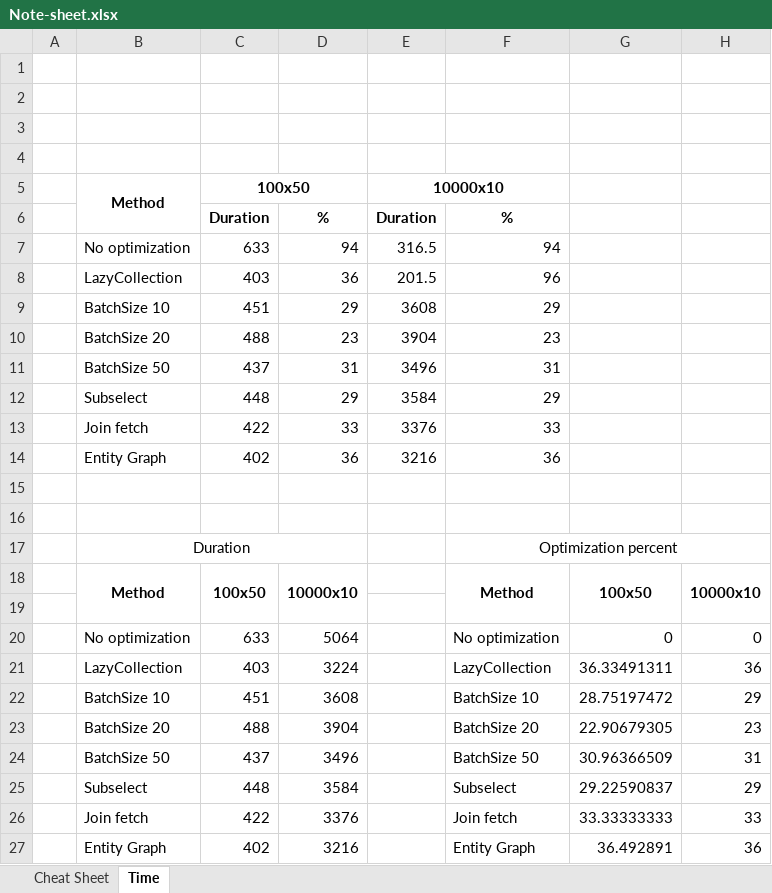
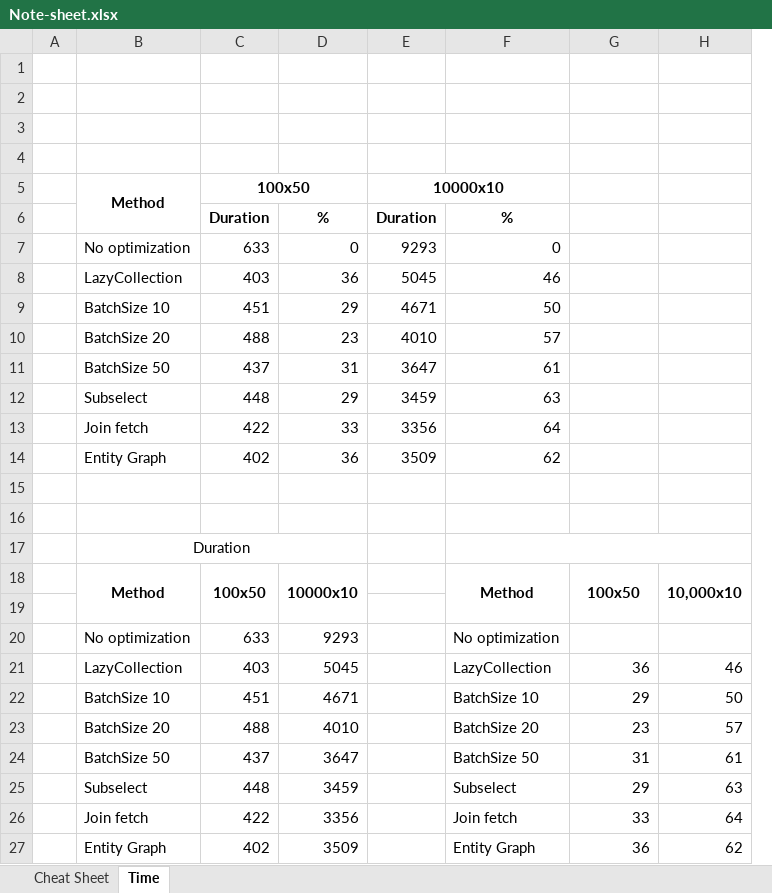
Before and after one commit to Davaabayar/EA-Lab7, an Excel workbook: Note-sheet.xlsx, sheet Time, drawn as a sheet; values as stored, in another font and other column widths than the file's, no borders; charts and pictures not drawn; removed rows and columns are numbered as before the commit, all else as after; the diff names each change by its address in the sheet, - before the commit and + after, or states it on an @@ line.

```diff
--- a/Note-sheet.xlsx (sheet Time)
+++ b/Note-sheet.xlsx (sheet Time)
-column G, rows 18-27: 100x50 |  | 0 | 36.33491311 | 28.75197472 | 22.90679305 | 30.96366509 | 29.22590837 | 33.33333333 | 36.492891
+column H, rows 18-27: 10,000x10 |  |  | 46 | 50 | 57 | 61 | 63 | 64 | 62
-row 7:  | No optimization | 633 | 94 | 316.5 | 94
+row 7:  | No optimization | 633 | 0 | 9293 | 0
-E8: 201.5
+E8: 5045
-F8: 96
+F8: 46
-E9: 3608
+E9: 4671
-F9: 29
+F9: 50
-E10: 3904
+E10: 4010
-F10: 23
+F10: 57
-E11: 3496
+E11: 3647
-F11: 31
+F11: 61
-E12: 3584
+E12: 3459
-F12: 29
+F12: 63
-E13: 3376
+E13: 3356
-F13: 33
+F13: 64
-E14: 3216
+E14: 3509
-F14: 36
+F14: 62
-F17: Optimization percent
+F17: (empty)
-G18: 10000x10
+G18: 100x50
-D20: 5064
+D20: 9293
-G20: 0
+G20: (empty)
-D21: 3224
+D21: 5045
-D22: 3608
+D22: 4671
-D23: 3904
+D23: 4010
-D24: 3496
+D24: 3647
-D25: 3584
+D25: 3459
-D26: 3376
+D26: 3356
-D27: 3216
+D27: 3509
```
Also changed, not shown: charts or pictures, 8 other files.
